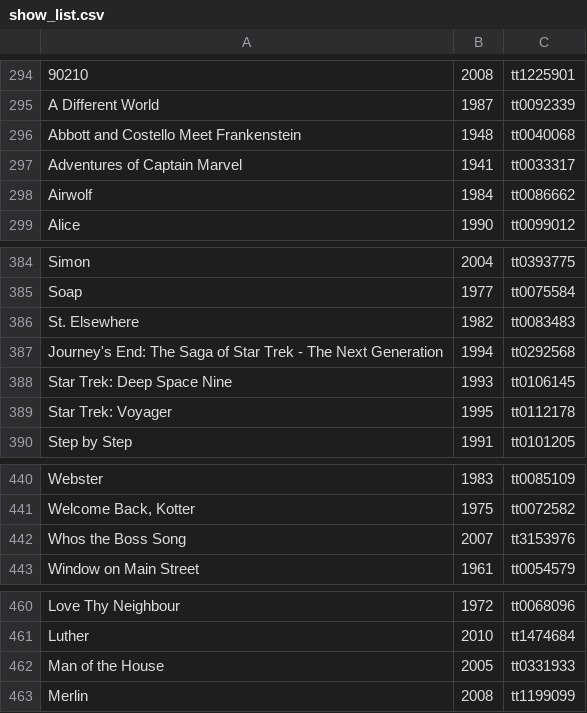
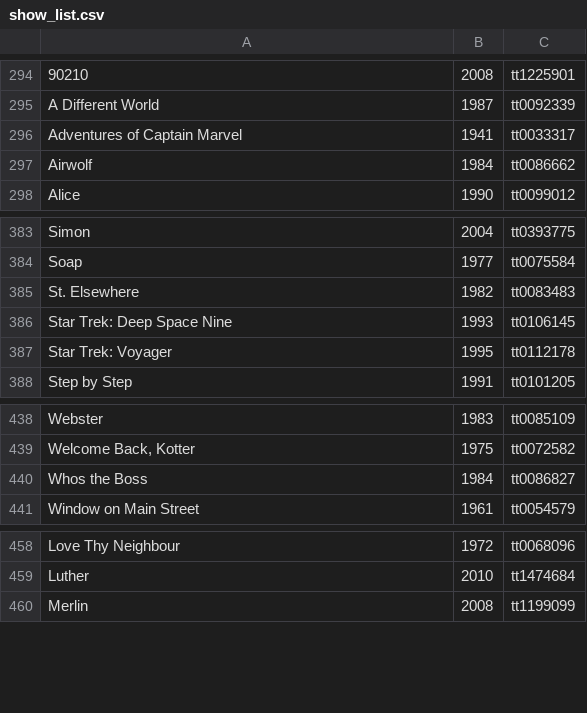
Before and after one commit to sirk123au/ArrTools, a CSV file: show_list.csv, drawn as a sheet; only a part is shown, gaps mark what is left out; removed rows and columns are numbered as before the commit, all else as after; the diff names each change by its address in the sheet, - before the commit and + after, or states it on an @@ line.

```diff
--- a/show_list.csv
+++ b/show_list.csv
-row 296: Abbott and Costello Meet Frankenstein | 1948 | tt0040068
-row 387: Journey's End: The Saga of Star Trek - The Next Generation | 1994 | tt0292568
-row 442: Whos the Boss Song | 2007 | tt3153976
+row 440: Whos the Boss | 1984 | tt0086827
-row 462: Man of the House | 2005 | tt0331933
```
Also changed, not shown: 1 other file.
